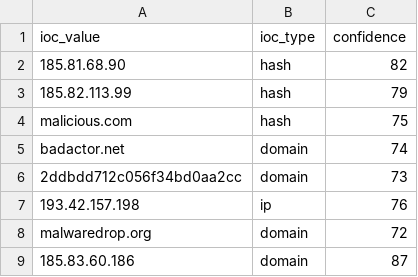
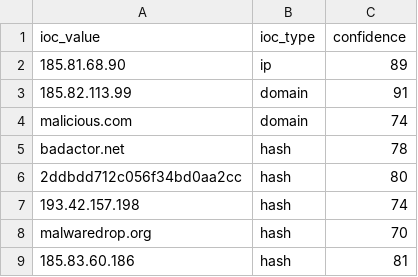
Before and after one commit to DRA3V50/Network-Threat-Intelligence-Analysis, a CSV file: build/iocs/osint_iocs.csv, drawn as a sheet.

```diff
--- a/build/iocs/osint_iocs.csv
+++ b/build/iocs/osint_iocs.csv
@@ -1,9 +1,9 @@
 ioc_value,ioc_type,confidence
-185.81.68.90,hash,82
-185.82.113.99,hash,79
-malicious.com,hash,75
-badactor.net,domain,74
-2ddbdd712c056f34bd0aa2cc,domain,73
-193.42.157.198,ip,76
-malwaredrop.org,domain,72
-185.83.60.186,domain,87
+185.81.68.90,ip,89
+185.82.113.99,domain,91
+malicious.com,domain,74
+badactor.net,hash,78
+2ddbdd712c056f34bd0aa2cc,hash,80
+193.42.157.198,hash,74
+malwaredrop.org,hash,70
+185.83.60.186,hash,81
```
Also changed, not shown: 4 other files.
